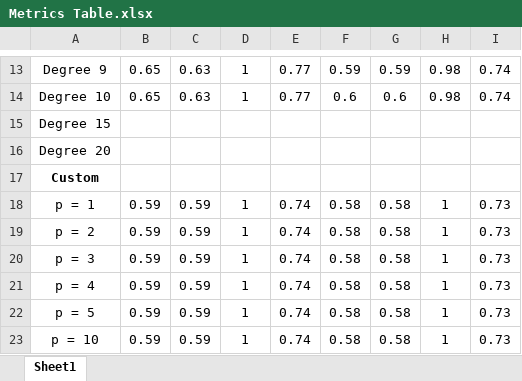
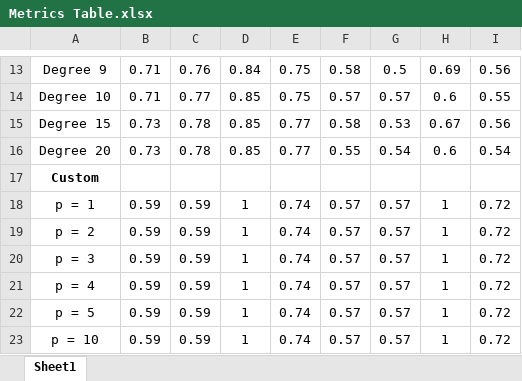
Before and after one commit to sahamath/SVMKernel, an Excel workbook: Metrics Table.xlsx, sheet Sheet1, drawn as a sheet; only a part is shown, gaps mark what is left out; values as stored, in another font and other column widths than the file's, no borders; the diff covers the shown part only; the diff names each change by its address in the sheet, - before the commit and + after, or states it on an @@ line.

```diff
--- a/Metrics Table.xlsx (sheet Sheet1)
+++ b/Metrics Table.xlsx (sheet Sheet1)
-B13:B14: 0.65
+B13:B14: 0.71
-C13: 0.63
+C13: 0.76
-D13: 1
+D13: 0.84
-E13:E14: 0.77
+E13:E14: 0.75
-F13: 0.59
+F13: 0.58
-G13: 0.59
+G13: 0.5
-H13: 0.98
+H13: 0.69
-I13: 0.74
+I13: 0.56
-C14: 0.63
+C14: 0.77
-D14: 1
+D14: 0.85
-F14: 0.6
+F14: 0.57
-G14: 0.6
+G14: 0.57
-H14: 0.98
+H14: 0.6
-I14: 0.74
+I14: 0.55
-B15:B16: (empty)
+B15:B16: 0.73
-C15:C16: (empty)
+C15:C16: 0.78
-D15:D16: (empty)
+D15:D16: 0.85
-E15:E16: (empty)
+E15:E16: 0.77
-F15: (empty)
+F15: 0.58
-G15: (empty)
+G15: 0.53
-H15: (empty)
+H15: 0.67
-I15: (empty)
+I15: 0.56
-F16: (empty)
+F16: 0.55
-G16: (empty)
+G16: 0.54
-H16: (empty)
+H16: 0.6
-I16: (empty)
+I16: 0.54
-F18:F23: 0.58
+F18:F23: 0.57
-G18:G23: 0.58
+G18:G23: 0.57
-I18:I23: 0.73
+I18:I23: 0.72
```
Also changed, not shown: 63 edited cells elsewhere in this sheet.
